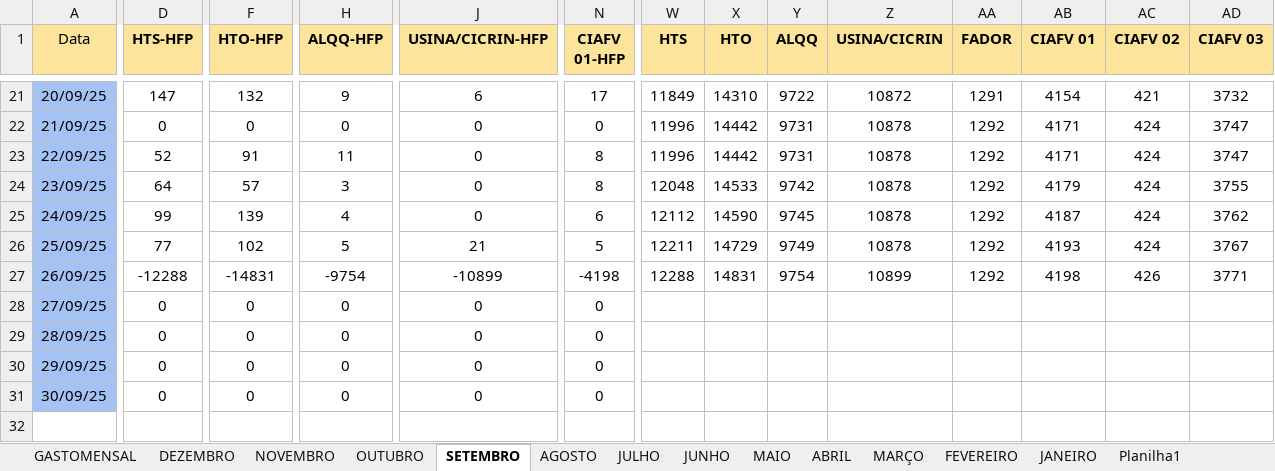
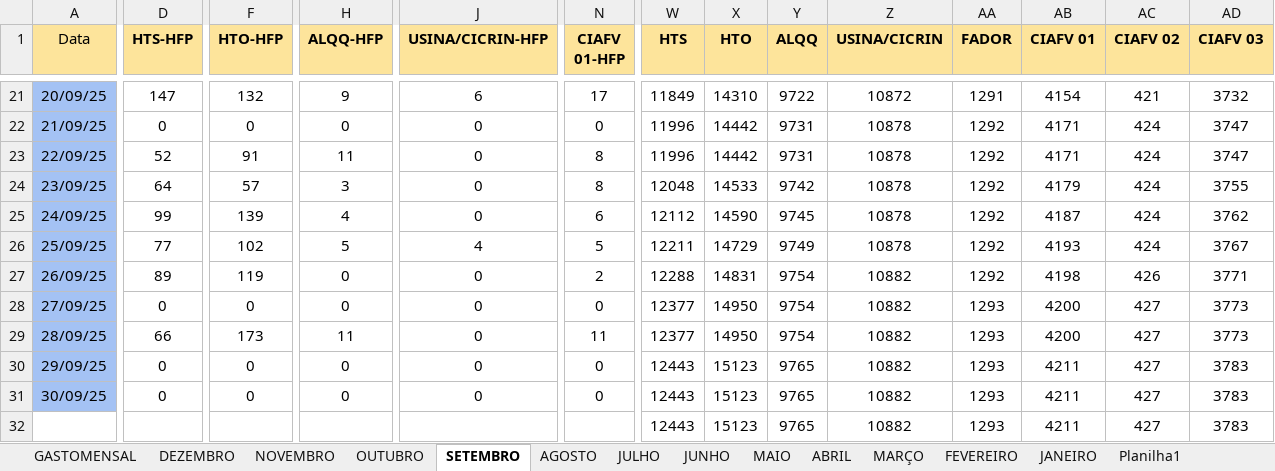
Before and after one commit to MarquezziniBL/Dashboardenergia, an Excel workbook: medicao_energia_2025.xlsx, sheet SETEMBRO, drawn as a sheet; only a part is shown, gaps mark what is left out; values as stored, in another font and other column widths than the file's, no borders; removed rows and columns are numbered as before the commit, all else as after; rows hold the shown columns only; the diff covers the shown part only; the diff names each change by its address in the sheet, - before the commit and + after, or states it on an @@ line.

```diff
--- a/medicao_energia_2025.xlsx (sheet SETEMBRO)
+++ b/medicao_energia_2025.xlsx (sheet SETEMBRO)
-J26 (USINA/CICRIN-HFP): 21
+J26 (USINA/CICRIN-HFP): 4
-D27 (HTS-HFP): -12288
+D27 (HTS-HFP): 89
-F27 (HTO-HFP): -14831
+F27 (HTO-HFP): 119
-H27 (ALQQ-HFP): -9754
+H27 (ALQQ-HFP): 0
-J27 (USINA/CICRIN-HFP): -10899
+J27 (USINA/CICRIN-HFP): 0
-N27 (CIAFV 01-HFP): -4198
+N27 (CIAFV 01-HFP): 2
-Z27 (USINA/CICRIN): 10899
+Z27 (USINA/CICRIN): 10882
-W28:W29 (HTS): (empty)
+W28:W29 (HTS): 12377
-X28:X29 (HTO): (empty)
+X28:X29 (HTO): 14950
-Y28:Y29 (ALQQ): (empty)
+Y28:Y29 (ALQQ): 9754
-Z28:Z31 (USINA/CICRIN): (empty)
+Z28:Z31 (USINA/CICRIN): 10882
-AA28:AA31 (FADOR): (empty)
+AA28:AA31 (FADOR): 1293
-AB28:AB29 (CIAFV 01): (empty)
+AB28:AB29 (CIAFV 01): 4200
-AC28:AC31 (CIAFV 02): (empty)
+AC28:AC31 (CIAFV 02): 427
-AD28:AD29 (CIAFV 03): (empty)
+AD28:AD29 (CIAFV 03): 3773
-D29 (HTS-HFP): 0
+D29 (HTS-HFP): 66
-F29 (HTO-HFP): 0
+F29 (HTO-HFP): 173
-H29 (ALQQ-HFP): 0
+H29 (ALQQ-HFP): 11
-N29 (CIAFV 01-HFP): 0
+N29 (CIAFV 01-HFP): 11
-W30:W31 (HTS): (empty)
+W30:W31 (HTS): 12443
-X30:X31 (HTO): (empty)
+X30:X31 (HTO): 15123
-Y30:Y31 (ALQQ): (empty)
+Y30:Y31 (ALQQ): 9765
-AB30:AB31 (CIAFV 01): (empty)
+AB30:AB31 (CIAFV 01): 4211
-AD30:AD31 (CIAFV 03): (empty)
+AD30:AD31 (CIAFV 03): 3783
-row 32: (empty)
+row 32:  |  |  |  |  |  | 12443 | 15123 | 9765 | 10882 | 1293 | 4211 | 427 | 3783
```
Also changed, not shown: 4 edited cells elsewhere in this sheet, sheet OUTUBRO, sheet GASTOMENSAL.
